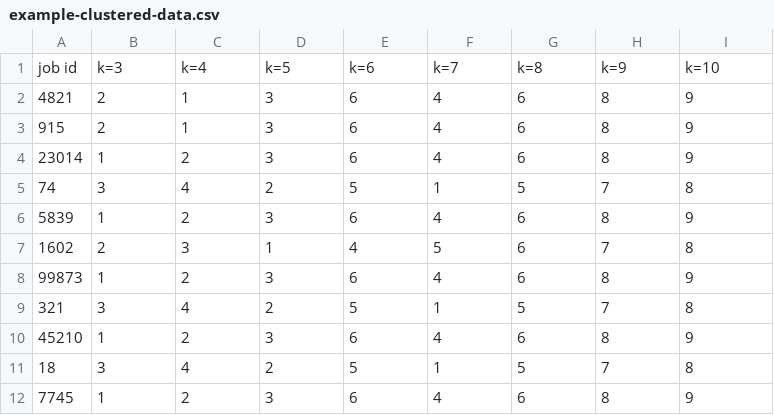
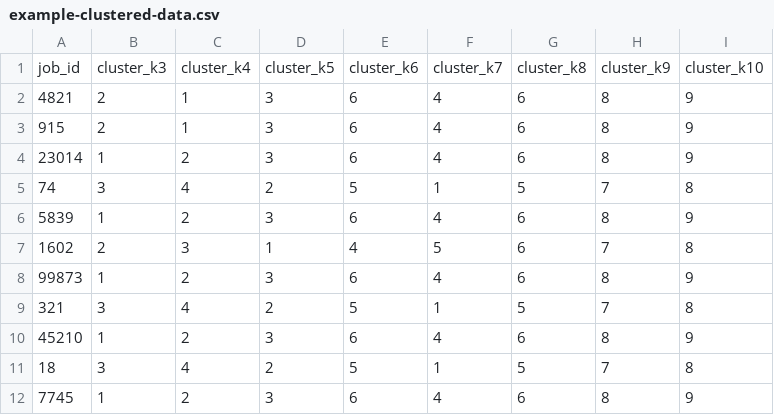
Before and after one commit to AudenGDavis/ClusteringLinkedInJobListings, a CSV file: clustered-data/example-clustered-data.csv, drawn as a sheet; removed rows and columns are numbered as before the commit, all else as after; the diff names each change by its address in the sheet, - before the commit and + after, or states it on an @@ line.

```diff
--- a/clustered-data/example-clustered-data.csv
+++ b/clustered-data/example-clustered-data.csv
-row 1: job id | k=3 | k=4 | k=5 | k=6 | k=7 | k=8 | k=9 | k=10
+row 1: job_id | cluster_k3 | cluster_k4 | cluster_k5 | cluster_k6 | cluster_k7 | cluster_k8 | cluster_k9 | cluster_k10
```
Also changed, not shown: vectorized-data/vectorized-data-format.csv, 29 other files.
